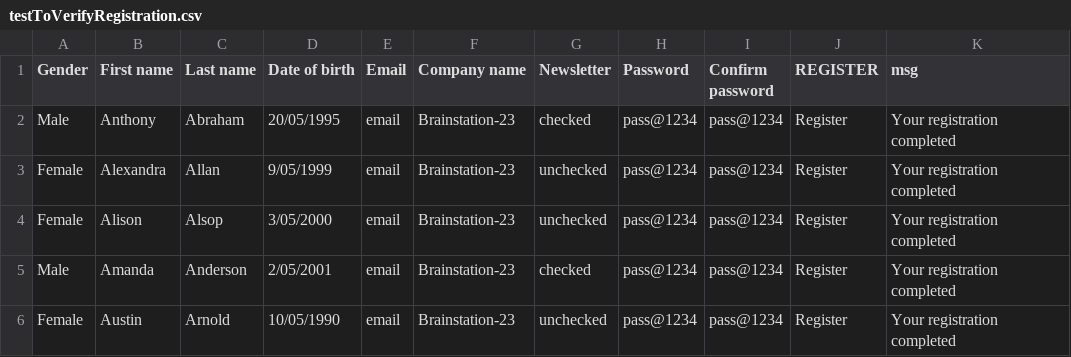
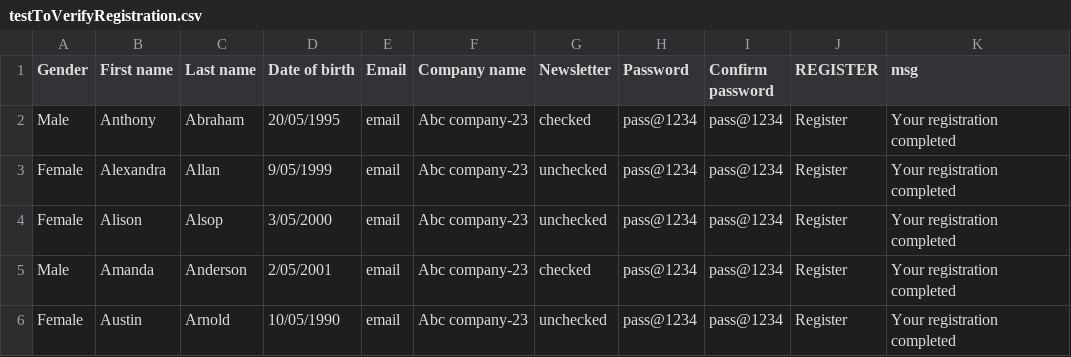
Before and after one commit to shohel677/Keyword-driven-selenium-docker-jenkins-browserstack-framework, a CSV file: src/main/resources/DataManagement/DataCSV/testToVerifyRegistration.csv, drawn as a sheet.

```diff
--- a/src/main/resources/DataManagement/DataCSV/testToVerifyRegistration.csv
+++ b/src/main/resources/DataManagement/DataCSV/testToVerifyRegistration.csv
@@ -1,6 +1,6 @@
 Gender,First name,Last name,Date of birth,Email,Company name,Newsletter,Password,Confirm password,REGISTER,msg
-Male,Anthony,Abraham,20/05/1995,email,Brainstation-23,checked,pass@1234,pass@1234,Register,Your registration completed
-Female,Alexandra,Allan,9/05/1999,email,Brainstation-23,unchecked,pass@1234,pass@1234,Register,Your registration completed
-Female,Alison,Alsop,3/05/2000,email,Brainstation-23,unchecked,pass@1234,pass@1234,Register,Your registration completed
-Male,Amanda,Anderson,2/05/2001,email,Brainstation-23,checked,pass@1234,pass@1234,Register,Your registration completed
-Female,Austin,Arnold,10/05/1990,email,Brainstation-23,unchecked,pass@1234,pass@1234,Register,Your registration completed
+Male,Anthony,Abraham,20/05/1995,email,Abc company-23,checked,pass@1234,pass@1234,Register,Your registration completed
+Female,Alexandra,Allan,9/05/1999,email,Abc company-23,unchecked,pass@1234,pass@1234,Register,Your registration completed
+Female,Alison,Alsop,3/05/2000,email,Abc company-23,unchecked,pass@1234,pass@1234,Register,Your registration completed
+Male,Amanda,Anderson,2/05/2001,email,Abc company-23,checked,pass@1234,pass@1234,Register,Your registration completed
+Female,Austin,Arnold,10/05/1990,email,Abc company-23,unchecked,pass@1234,pass@1234,Register,Your registration completed
```
Also changed, not shown: 5 other files.
